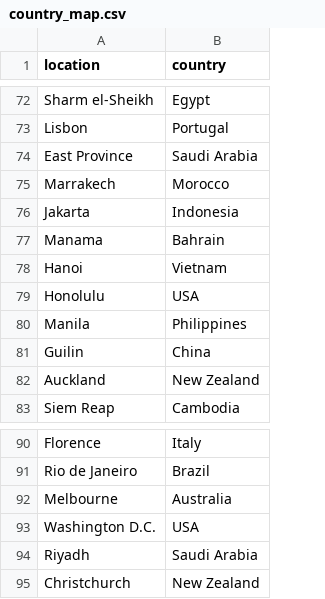
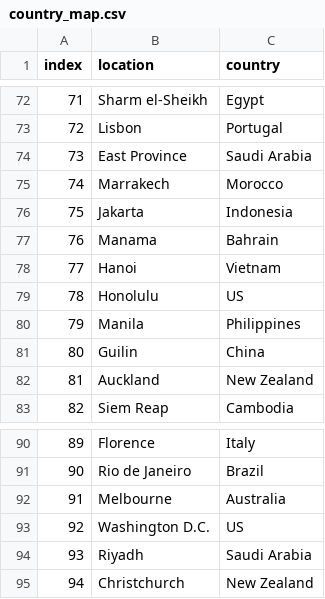
Before and after one commit to shreya-sridhar/TravelBug, a CSV file: lib/seeds/country_map.csv, drawn as a sheet; only a part is shown, gaps mark what is left out; addresses are those after the commit; the diff covers the shown part only; the diff names each change by its address in the sheet, - before the commit and + after, or states it on an @@ line.

```diff
--- a/lib/seeds/country_map.csv
+++ b/lib/seeds/country_map.csv
+column A (index), rows 72-83: 71 | 72 | 73 | 74 | 75 | 76 | 77 | 78 | 79 | 80 | 81 | 82; rows 90-95: 89 | 90 | 91 | 92 | 93 | 94
-C79 (country): USA
+C79 (country): US
-C93 (country): USA
+C93 (country): US
```
Also changed, not shown: 6 edited cells elsewhere in this file, 5 other files.
